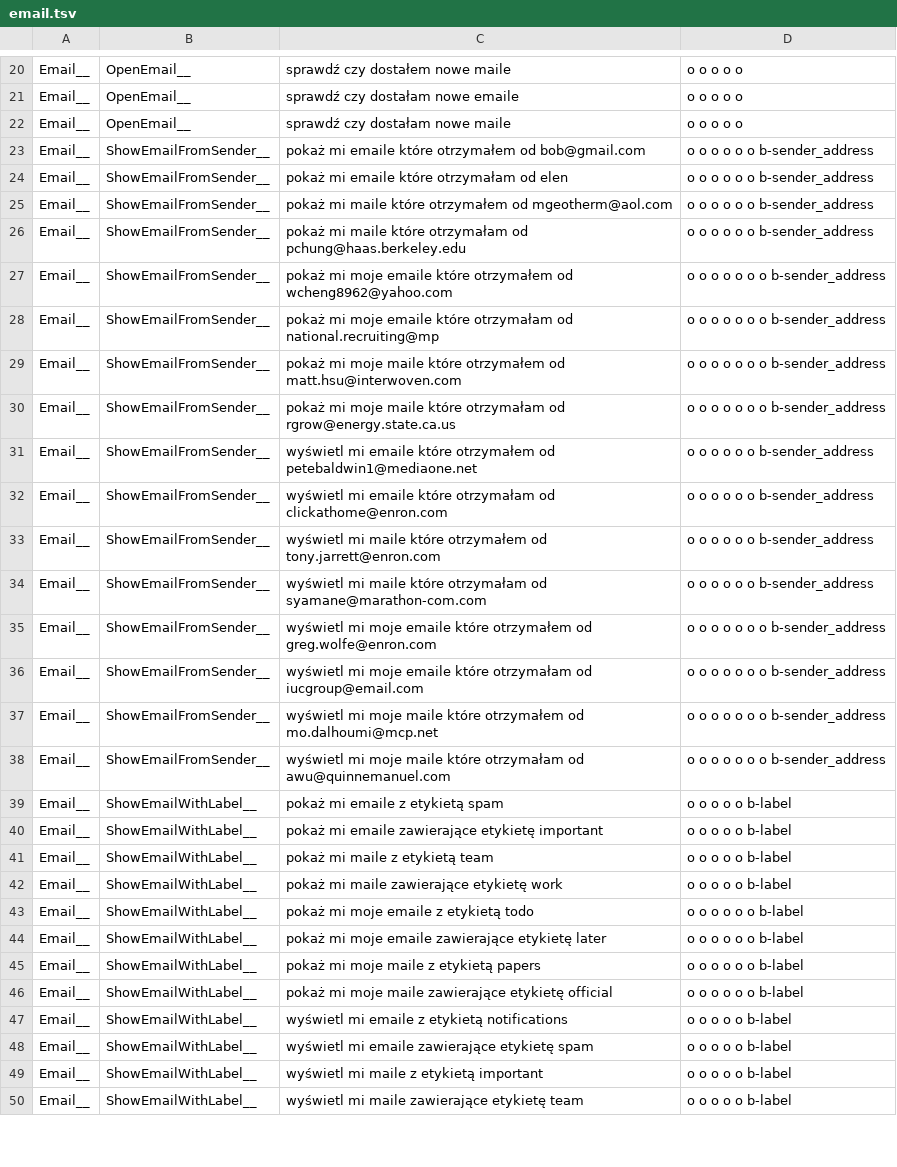
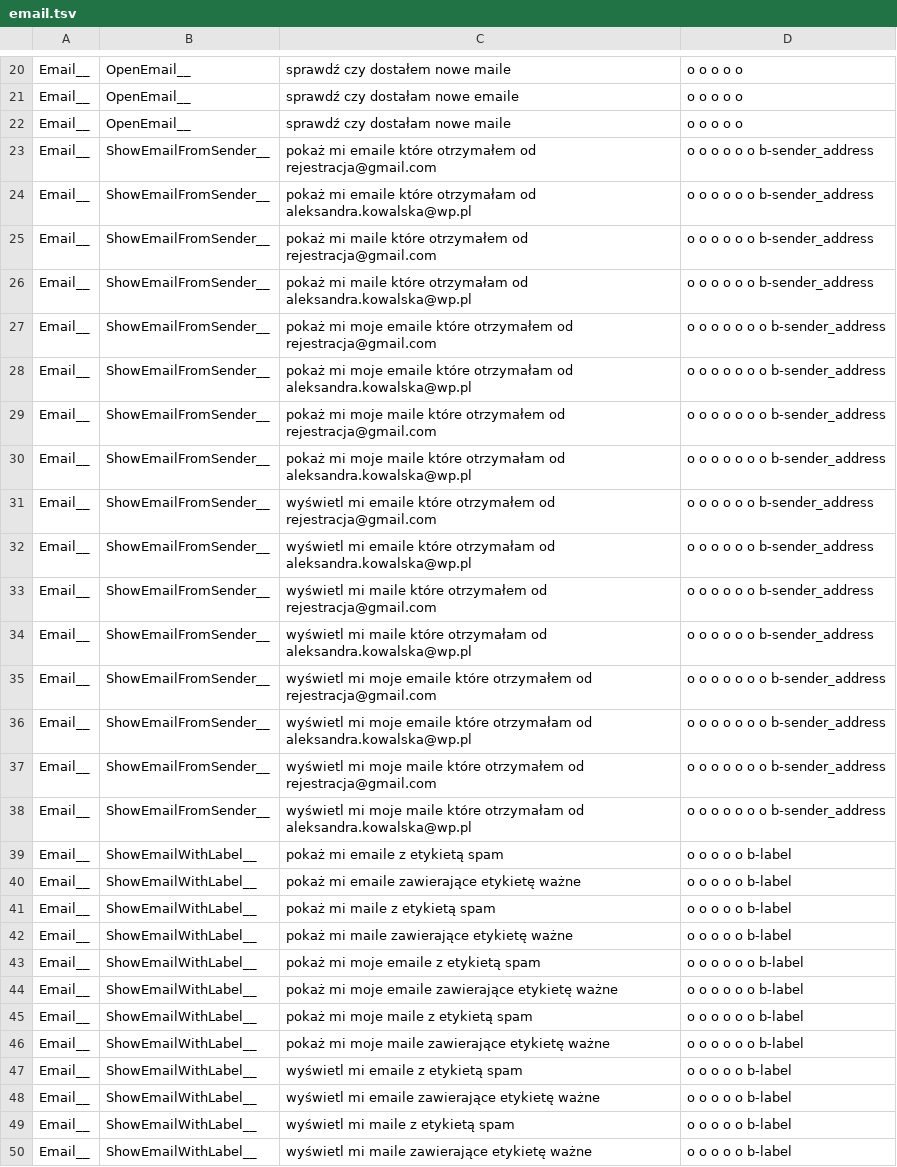
Before and after one commit to cartesinus/leyzer, a TSV file: expand/pl-PL/email.tsv, drawn as a sheet; only a part is shown, gaps mark what is left out; the diff covers the shown part only; the diff names each change by its address in the sheet, - before the commit and + after, or states it on an @@ line.

```diff
--- a/expand/pl-PL/email.tsv
+++ b/expand/pl-PL/email.tsv
-C23: …otrzymałem od bob@gmail.com
+C23: …otrzymałem od rejestracja@gmail.com
-C24: …otrzymałam od elen
+C24: …otrzymałam od aleksandra.kowalska@wp.pl
-C25: …otrzymałem od mgeotherm@aol.com
+C25: …otrzymałem od rejestracja@gmail.com
-C26: …otrzymałam od pchung@haas.berkeley.edu
+C26: …otrzymałam od aleksandra.kowalska@wp.pl
-C27: …otrzymałem od wcheng8962@yahoo.com
+C27: …otrzymałem od rejestracja@gmail.com
-C28: …otrzymałam od national.recruiting@mp
+C28: …otrzymałam od aleksandra.kowalska@wp.pl
-C29: …otrzymałem od matt.hsu@interwoven.com
+C29: …otrzymałem od rejestracja@gmail.com
-C30: …otrzymałam od rgrow@energy.state.ca.us
+C30: …otrzymałam od aleksandra.kowalska@wp.pl
-C31: …otrzymałem od petebaldwin1@mediaone.net
+C31: …otrzymałem od rejestracja@gmail.com
-C32: …otrzymałam od clickathome@enron.com
+C32: …otrzymałam od aleksandra.kowalska@wp.pl
-C33: …otrzymałem od tony.jarrett@enron.com
+C33: …otrzymałem od rejestracja@gmail.com
-C34: …otrzymałam od syamane@marathon-com.com
+C34: …otrzymałam od aleksandra.kowalska@wp.pl
-C35: …otrzymałem od greg.wolfe@enron.com
+C35: …otrzymałem od rejestracja@gmail.com
-C36: …otrzymałam od iucgroup@email.com
+C36: …otrzymałam od aleksandra.kowalska@wp.pl
-C37: …otrzymałem od mo.dalhoumi@mcp.net
+C37: …otrzymałem od rejestracja@gmail.com
-C38: …otrzymałam od awu@quinnemanuel.com
+C38: …otrzymałam od aleksandra.kowalska@wp.pl
-C40: pokaż mi emaile zawierające etykietę important
+C40: pokaż mi emaile zawierające etykietę ważne
-C41: pokaż mi maile z etykietą team
+C41: pokaż mi maile z etykietą spam
-C42: pokaż mi maile zawierające etykietę work
+C42: pokaż mi maile zawierające etykietę ważne
-C43: pokaż mi moje emaile z etykietą todo
+C43: pokaż mi moje emaile z etykietą spam
-C44: …zawierające etykietę later
+C44: …zawierające etykietę ważne
-C45: pokaż mi moje maile z etykietą papers
+C45: pokaż mi moje maile z etykietą spam
-C46: …zawierające etykietę official
+C46: …zawierające etykietę ważne
-C47: wyświetl mi emaile z etykietą notifications
+C47: wyświetl mi emaile z etykietą spam
-C48: wyświetl mi emaile zawierające etykietę spam
+C48: wyświetl mi emaile zawierające etykietę ważne
-C49: wyświetl mi maile z etykietą important
+C49: wyświetl mi maile z etykietą spam
-C50: wyświetl mi maile zawierające etykietę team
+C50: wyświetl mi maile zawierające etykietę ważne
```
Also changed, not shown: 121 edited cells elsewhere in this file, expand/pl-PL/instagram.tsv, expand/pl-PL/slack.tsv, 24 other files.
